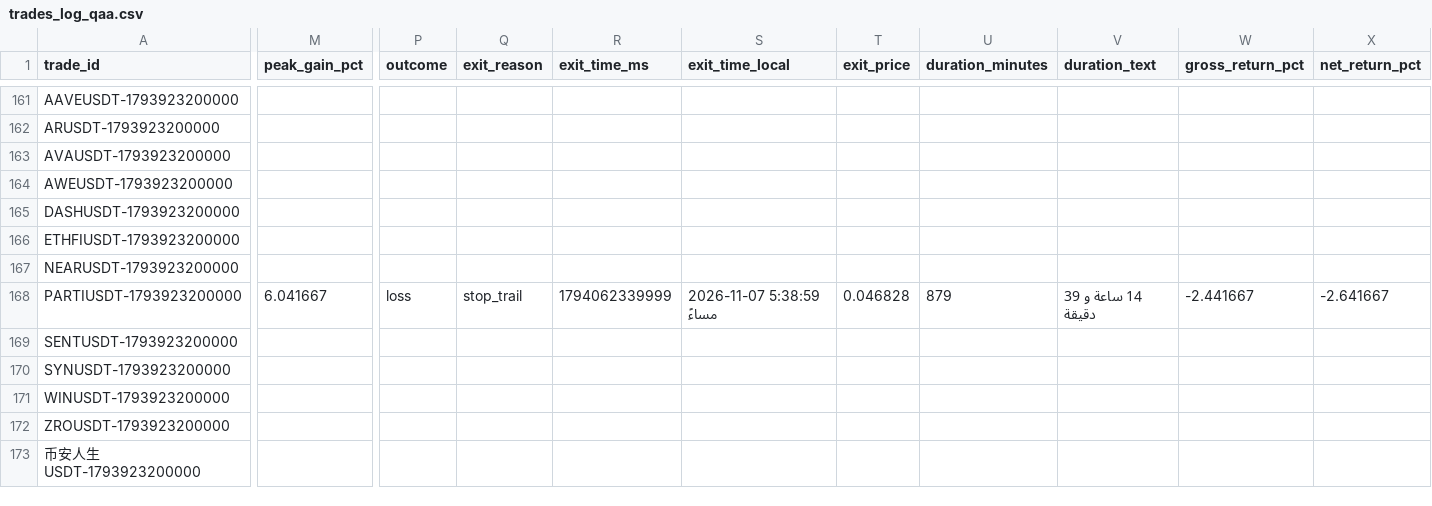
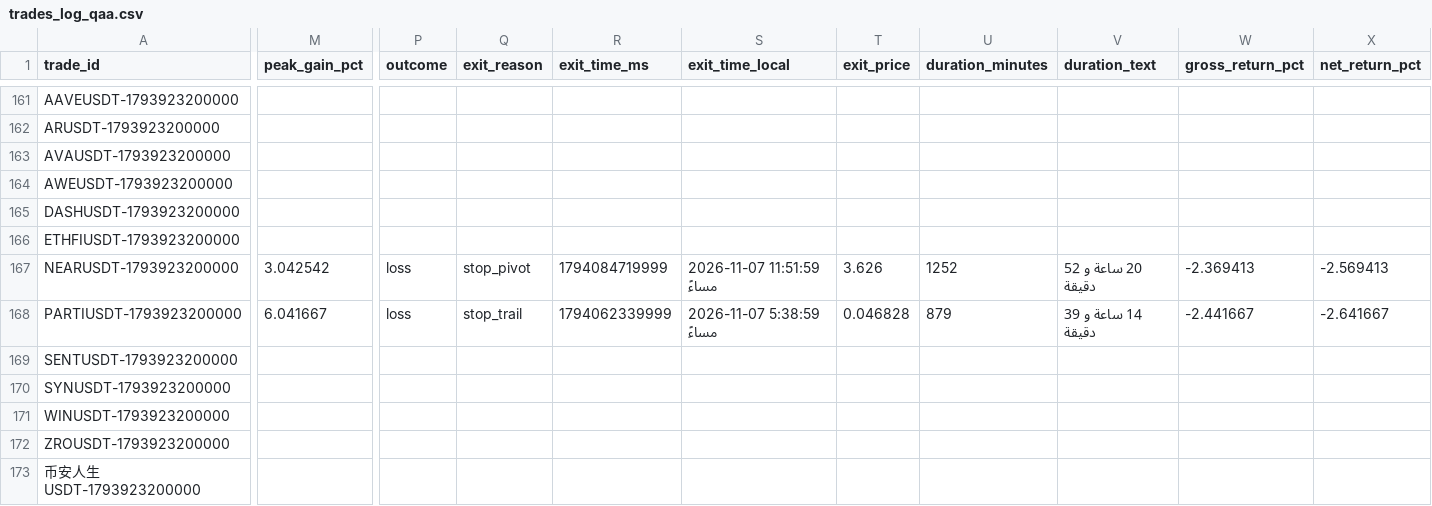
Before and after one commit to turky4500/binance-spot-usdt-signal-bot, a CSV file: data/trades_log_qaa.csv, drawn as a sheet; only a part is shown, gaps mark what is left out; the diff names each change by its address in the sheet, - before the commit and + after, or states it on an @@ line.

```diff
--- a/data/trades_log_qaa.csv
+++ b/data/trades_log_qaa.csv
-M167 (peak_gain_pct): (empty)
+M167 (peak_gain_pct): 3.042542
-P167 (outcome): (empty)
+P167 (outcome): loss
-Q167 (exit_reason): (empty)
+Q167 (exit_reason): stop_pivot
-R167 (exit_time_ms): (empty)
+R167 (exit_time_ms): 1794084719999
-S167 (exit_time_local): (empty)
+S167 (exit_time_local): 2026-11-07 11:51:59 مساءً
-T167 (exit_price): (empty)
+T167 (exit_price): 3.626
-U167 (duration_minutes): (empty)
+U167 (duration_minutes): 1252
-V167 (duration_text): (empty)
+V167 (duration_text): 20 ساعة و 52 دقيقة
-W167 (gross_return_pct): (empty)
+W167 (gross_return_pct): -2.369413
-X167 (net_return_pct): (empty)
+X167 (net_return_pct): -2.569413
```
Also changed, not shown: 2 other files.
